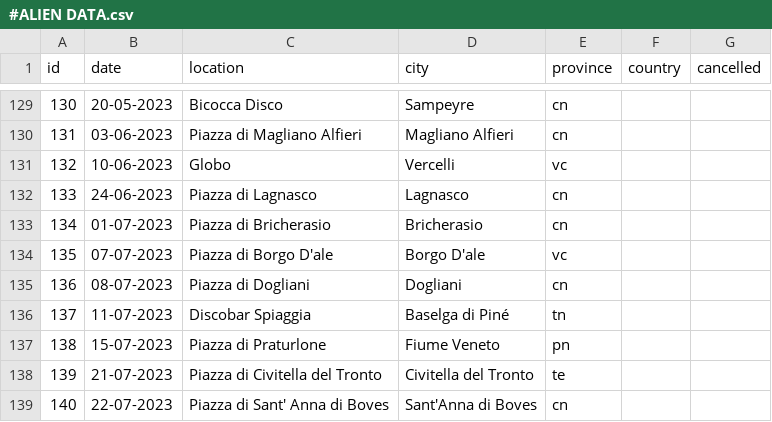
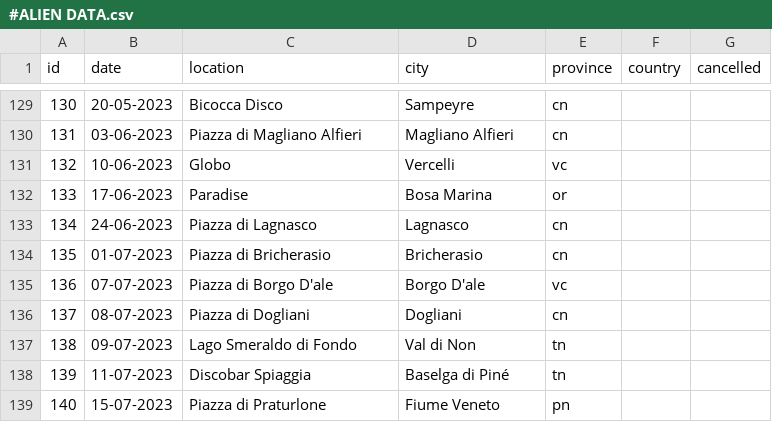
Before and after one commit to vanillapixel/aliencut, a CSV file: #ALIEN DATA.csv, drawn as a sheet; only a part is shown, gaps mark what is left out; the diff covers the shown part only.

Commit message:
updated alien tracks - may 2023

```diff
--- a/#ALIEN DATA.csv
+++ b/#ALIEN DATA.csv
@@ -131,9 +131,9 @@ id,date,location,city,province,country,cancelled
 132,10-06-2023,Globo,Vercelli,vc,,
-133,24-06-2023,Piazza di Lagnasco,Lagnasco,cn,,
-134,01-07-2023,Piazza di Bricherasio,Bricherasio,cn,,
-135,07-07-2023,Piazza di Borgo D'ale,Borgo D'ale,vc,,
-136,08-07-2023,Piazza di Dogliani,Dogliani,cn,,
-137,11-07-2023,Discobar Spiaggia,Baselga di Piné,tn,,
-138,15-07-2023,Piazza di Praturlone,Fiume Veneto,pn,,
-139,21-07-2023,Piazza di Civitella del Tronto,Civitella del Tronto,te,,
-140,22-07-2023,Piazza di Sant' Anna di Boves,Sant'Anna di Boves,cn,,
+133,17-06-2023,Paradise,Bosa Marina,or,,
+134,24-06-2023,Piazza di Lagnasco,Lagnasco,cn,,
+135,01-07-2023,Piazza di Bricherasio,Bricherasio,cn,,
+136,07-07-2023,Piazza di Borgo D'ale,Borgo D'ale,vc,,
+137,08-07-2023,Piazza di Dogliani,Dogliani,cn,,
+138,09-07-2023,Lago Smeraldo di Fondo,Val di Non,tn,,
+139,11-07-2023,Discobar Spiaggia,Baselga di Piné,tn,,
+140,15-07-2023,Piazza di Praturlone,Fiume Veneto,pn,,
```
Also changed, not shown: 3 added rows and 41 edited cells elsewhere in this file, 2 other files.
